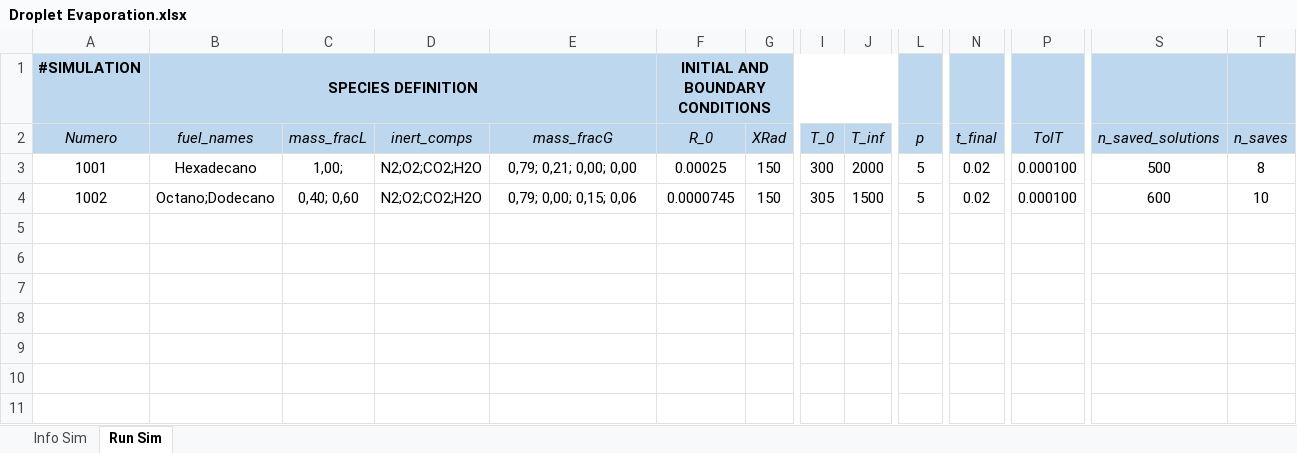
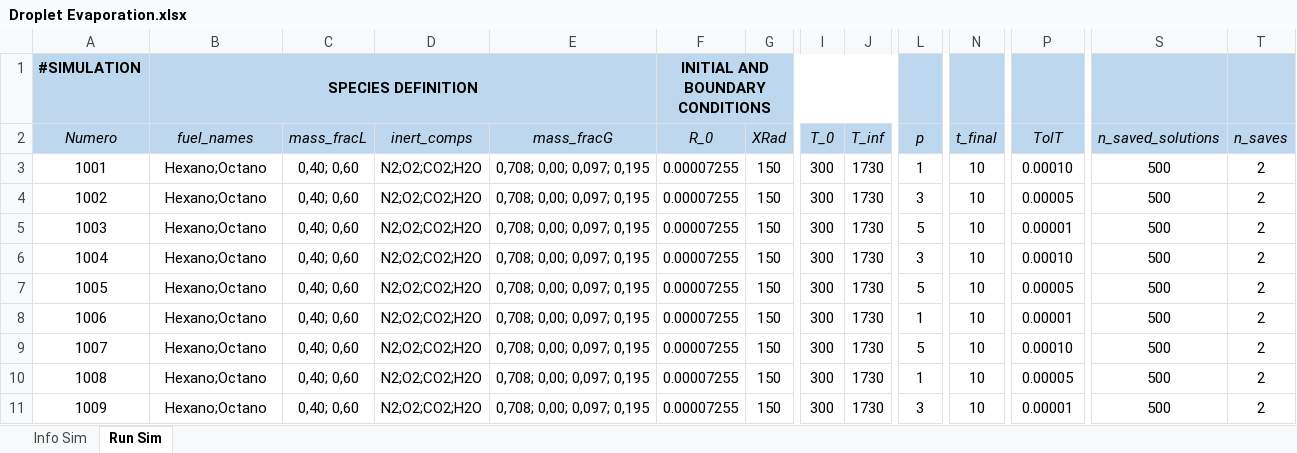
Before and after one commit to mancolric/DropletEvaporation, an Excel workbook: Droplet Evaporation.xlsx, sheet Run Sim, drawn as a sheet; only a part is shown, gaps mark what is left out; values as stored, in another font and other column widths than the file's, no borders; rows hold the shown columns only; the diff names each change by its address in the sheet, - before the commit and + after, or states it on an @@ line.

```diff
--- a/Droplet Evaporation.xlsx (sheet Run Sim)
+++ b/Droplet Evaporation.xlsx (sheet Run Sim)
-B3 (fuel_names): Hexadecano
+B3 (fuel_names): Hexano;Octano
-C3 (mass_fracL): 1,00;
+C3 (mass_fracL): 0,40; 0,60
-E3 (mass_fracG): 0,79; 0,21; 0,00; 0,00
+E3 (mass_fracG): 0,708; 0,00; 0,097; 0,195
-F3 (R_0): 0.00025
+F3 (R_0): 0.00007255
-J3 (T_inf): 2000
+J3 (T_inf): 1730
-L3 (p): 5
+L3 (p): 1
-N3:N4 (t_final): 0.02
+N3:N4 (t_final): 10
-P3 (TolT): 0.000100
+P3 (TolT): 0.00010
-T3 (n_saves): 8
+T3 (n_saves): 2
-B4 (fuel_names): Octano;Dodecano
+B4 (fuel_names): Hexano;Octano
-E4 (mass_fracG): 0,79; 0,00; 0,15; 0,06
+E4 (mass_fracG): 0,708; 0,00; 0,097; 0,195
-F4 (R_0): 0.0000745
+F4 (R_0): 0.00007255
-I4 (T_0): 305
+I4 (T_0): 300
-J4 (T_inf): 1500
+J4 (T_inf): 1730
-L4 (p): 5
+L4 (p): 3
-P4 (TolT): 0.000100
+P4 (TolT): 0.00005
-S4 (n_saved_solutions): 600
+S4 (n_saved_solutions): 500
-T4 (n_saves): 10
+T4 (n_saves): 2
+row 5: 1003 | Hexano;Octano | 0,40; 0,60 | N2;O2;CO2;H2O | 0,708; 0,00; 0,097; 0,195 | 0.00007255 | 150 | 300 | 1730 | 5 | 10 | 0.00001 | 500 | 2
+row 6: 1004 | Hexano;Octano | 0,40; 0,60 | N2;O2;CO2;H2O | 0,708; 0,00; 0,097; 0,195 | 0.00007255 | 150 | 300 | 1730 | 3 | 10 | 0.00010 | 500 | 2
+row 7: 1005 | Hexano;Octano | 0,40; 0,60 | N2;O2;CO2;H2O | 0,708; 0,00; 0,097; 0,195 | 0.00007255 | 150 | 300 | 1730 | 5 | 10 | 0.00005 | 500 | 2
+row 8: 1006 | Hexano;Octano | 0,40; 0,60 | N2;O2;CO2;H2O | 0,708; 0,00; 0,097; 0,195 | 0.00007255 | 150 | 300 | 1730 | 1 | 10 | 0.00001 | 500 | 2
+row 9: 1007 | Hexano;Octano | 0,40; 0,60 | N2;O2;CO2;H2O | 0,708; 0,00; 0,097; 0,195 | 0.00007255 | 150 | 300 | 1730 | 5 | 10 | 0.00010 | 500 | 2
+row 10: 1008 | Hexano;Octano | 0,40; 0,60 | N2;O2;CO2;H2O | 0,708; 0,00; 0,097; 0,195 | 0.00007255 | 150 | 300 | 1730 | 1 | 10 | 0.00005 | 500 | 2
+row 11: 1009 | Hexano;Octano | 0,40; 0,60 | N2;O2;CO2;H2O | 0,708; 0,00; 0,097; 0,195 | 0.00007255 | 150 | 300 | 1730 | 3 | 10 | 0.00001 | 500 | 2
```
Also changed, not shown: sheet Info Sim, 3 other files.
